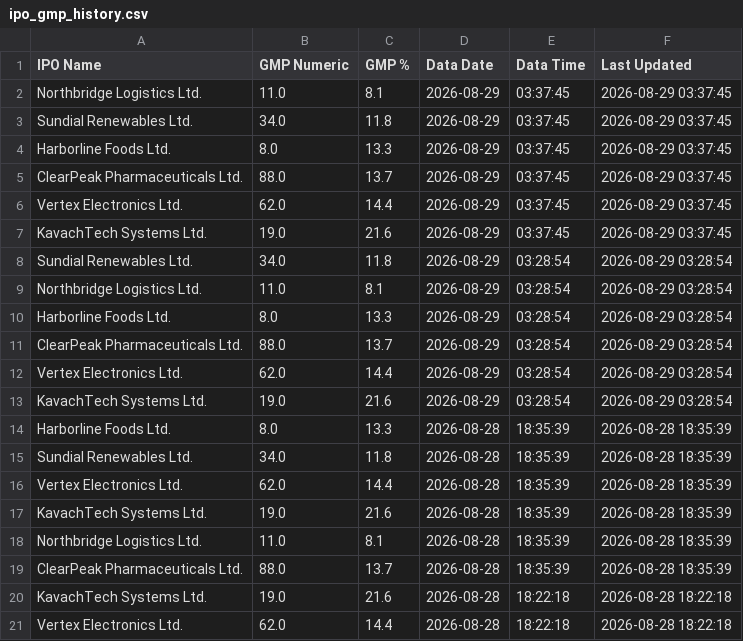
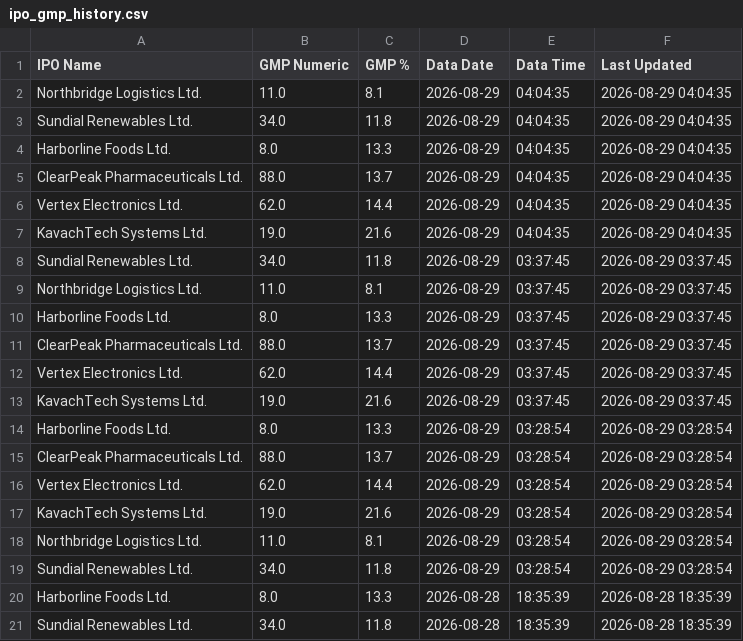
Before and after one commit to rishib-beep/ipo-gmp-scraper, a CSV file: ipo_gmp_history.csv, drawn as a sheet; only a part is shown; the shorter side is filled out with more unchanged rows; the diff covers the shown part only.

```diff
--- a/ipo_gmp_history.csv
+++ b/ipo_gmp_history.csv
@@ -1,4 +1,10 @@
 IPO Name,GMP Numeric,GMP %,Data Date,Data Time,Last Updated
+Northbridge Logistics Ltd.,11.0,8.1,2026-08-29,04:04:35,2026-08-29 04:04:35
+Sundial Renewables Ltd.,34.0,11.8,2026-08-29,04:04:35,2026-08-29 04:04:35
+Harborline Foods Ltd.,8.0,13.3,2026-08-29,04:04:35,2026-08-29 04:04:35
+ClearPeak Pharmaceuticals Ltd.,88.0,13.7,2026-08-29,04:04:35,2026-08-29 04:04:35
+Vertex Electronics Ltd.,62.0,14.4,2026-08-29,04:04:35,2026-08-29 04:04:35
+KavachTech Systems Ltd.,19.0,21.6,2026-08-29,04:04:35,2026-08-29 04:04:35
+Sundial Renewables Ltd.,34.0,11.8,2026-08-29,03:37:45,2026-08-29 03:37:45
 Northbridge Logistics Ltd.,11.0,8.1,2026-08-29,03:37:45,2026-08-29 03:37:45
-Sundial Renewables Ltd.,34.0,11.8,2026-08-29,03:37:45,2026-08-29 03:37:45
 Harborline Foods Ltd.,8.0,13.3,2026-08-29,03:37:45,2026-08-29 03:37:45
@@ -7,4 +13,2 @@ Vertex Electronics Ltd.,62.0,14.4,2026-08-29,03:37:45,2026-08-29 03:37:45
 KavachTech Systems Ltd.,19.0,21.6,2026-08-29,03:37:45,2026-08-29 03:37:45
-Sundial Renewables Ltd.,34.0,11.8,2026-08-29,03:28:54,2026-08-29 03:28:54
-Northbridge Logistics Ltd.,11.0,8.1,2026-08-29,03:28:54,2026-08-29 03:28:54
 Harborline Foods Ltd.,8.0,13.3,2026-08-29,03:28:54,2026-08-29 03:28:54
@@ -13,2 +17,4 @@ Vertex Electronics Ltd.,62.0,14.4,2026-08-29,03:28:54,2026-08-29 03:28:54
 KavachTech Systems Ltd.,19.0,21.6,2026-08-29,03:28:54,2026-08-29 03:28:54
+Northbridge Logistics Ltd.,11.0,8.1,2026-08-29,03:28:54,2026-08-29 03:28:54
+Sundial Renewables Ltd.,34.0,11.8,2026-08-29,03:28:54,2026-08-29 03:28:54
 Harborline Foods Ltd.,8.0,13.3,2026-08-28,18:35:39,2026-08-28 18:35:39
```
Also changed, not shown: 7 moved rows elsewhere in this file, ipo_gmp_result.csv.
